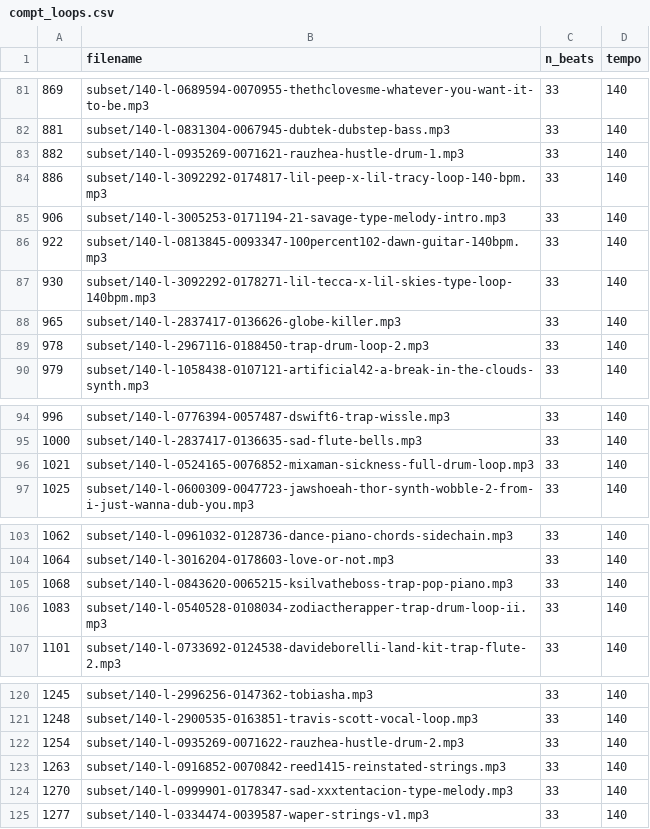
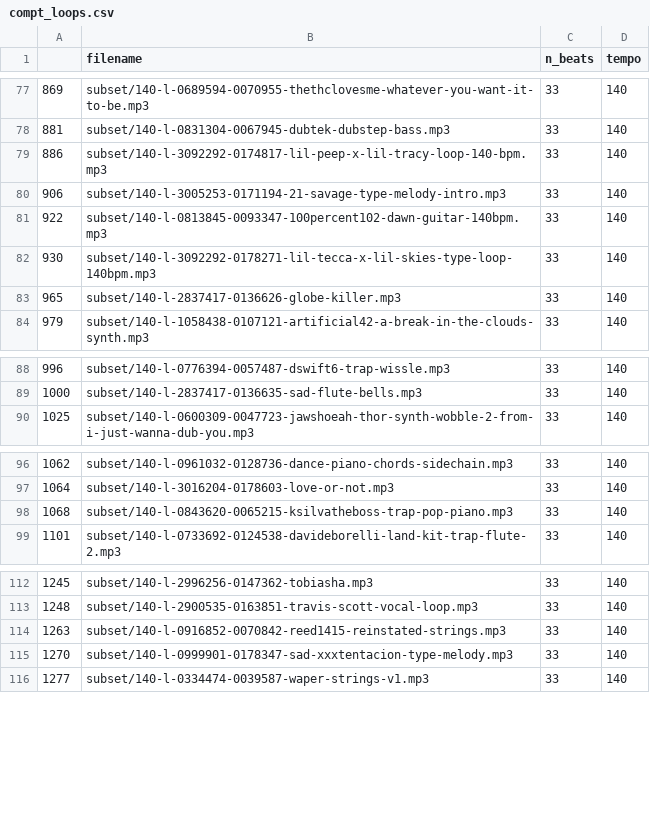
Before and after one commit to migperfer/MIR-UPF, a CSV file: compt_loops.csv, drawn as a sheet; only a part is shown, gaps mark what is left out; the diff covers the shown part only.

Commit message:
Updated possible loops

```diff
--- a/compt_loops.csv
+++ b/compt_loops.csv
@@ -82,3 +78,2 @@
 881,subset/140-l-0831304-0067945-dubtek-dubstep-bass.mp3,33,140
-882,subset/140-l-0935269-0071621-rauzhea-hustle-drum-1.mp3,33,140
 886,subset/140-l-3092292-0174817-lil-peep-x-lil-tracy-loop-140-bpm.mp3,33,140
@@ -88,3 +83,2 @@
 965,subset/140-l-2837417-0136626-globe-killer.mp3,33,140
-978,subset/140-l-2967116-0188450-trap-drum-loop-2.mp3,33,140
 979,subset/140-l-1058438-0107121-artificial42-a-break-in-the-clouds-synth.mp3,33,140
@@ -95,3 +89,2 @@
 1000,subset/140-l-2837417-0136635-sad-flute-bells.mp3,33,140
-1021,subset/140-l-0524165-0076852-mixaman-sickness-full-drum-loop.mp3,33,140
 1025,subset/140-l-0600309-0047723-jawshoeah-thor-synth-wobble-2-from-i-just-wanna-dub-you.mp3,33,140
@@ -105,3 +98,2 @@
 1068,subset/140-l-0843620-0065215-ksilvatheboss-trap-pop-piano.mp3,33,140
-1083,subset/140-l-0540528-0108034-zodiactherapper-trap-drum-loop-ii.mp3,33,140
 1101,subset/140-l-0733692-0124538-davideborelli-land-kit-trap-flute-2.mp3,33,140
@@ -121,3 +113,2 @@
 1248,subset/140-l-2900535-0163851-travis-scott-vocal-loop.mp3,33,140
-1254,subset/140-l-0935269-0071622-rauzhea-hustle-drum-2.mp3,33,140
 1263,subset/140-l-0916852-0070842-reed1415-reinstated-strings.mp3,33,140
```
Also changed, not shown: 25 removed rows elsewhere in this file.
